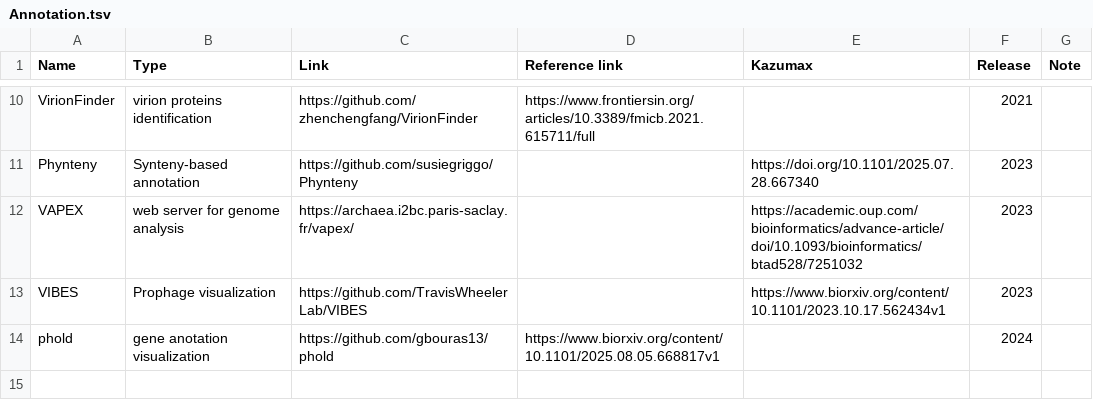
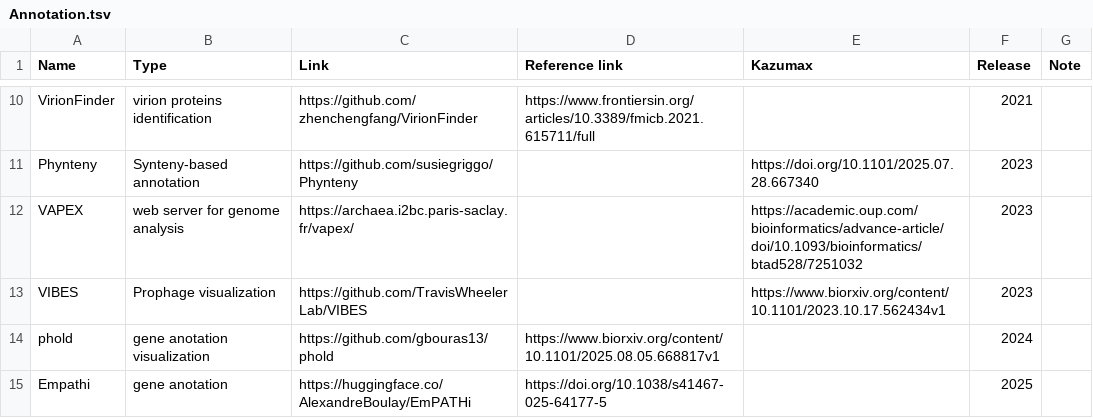
Before and after one commit to Tomikent/Capsid_community, a TSV file: Annotation.tsv, drawn as a sheet; only a part is shown, gaps mark what is left out; the diff names each change by its address in the sheet, - before the commit and + after, or states it on an @@ line.

Commit message:
Update Annotation.tsv

```diff
--- a/Annotation.tsv
+++ b/Annotation.tsv
+row 15: Empathi | gene anotation | https://huggingface.co/AlexandreBoulay/EmPATHi | https://doi.org/10.1038/s41467-025-64177-5 |  | 2025
```
